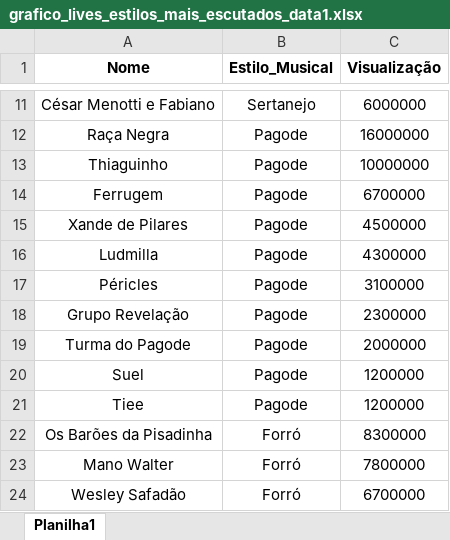
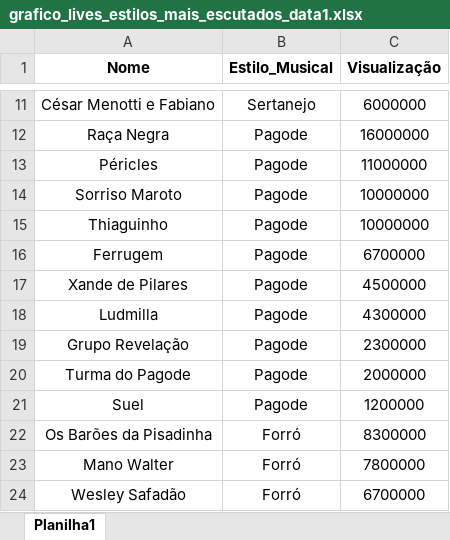
Before and after one commit to gustavomartins-github/APC, an Excel workbook: Dash/grafico_lives_estilos_mais_escutados_data1.xlsx, sheet Planilha1, drawn as a sheet; only a part is shown, gaps mark what is left out; values as stored, in another font and other column widths than the file's, no borders; removed rows and columns are numbered as before the commit, all else as after; the diff names each change by its address in the sheet, - before the commit and + after, or states it on an @@ line.

```diff
--- a/Dash/grafico_lives_estilos_mais_escutados_data1.xlsx (sheet Planilha1)
+++ b/Dash/grafico_lives_estilos_mais_escutados_data1.xlsx (sheet Planilha1)
+row 13: Péricles | Pagode | 11000000
+row 14: Sorriso Maroto | Pagode | 10000000
-row 17: Péricles | Pagode | 3100000
-row 21: Tiee | Pagode | 1200000
```
Also changed, not shown: Dash/grafico_lives_estilos_mais_escutados_data2.xlsx, Graficos/Grafico_Lives_Estilos/grafico_lives_estilos_mais_escutados_data1.xlsx.
